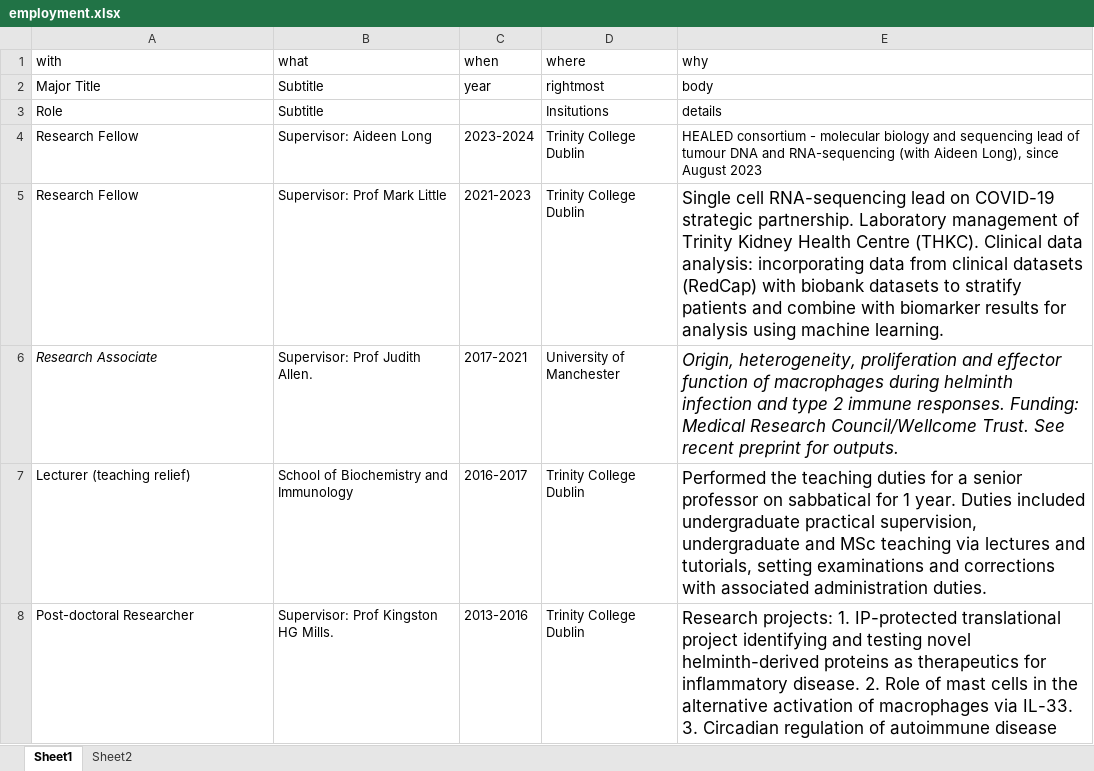
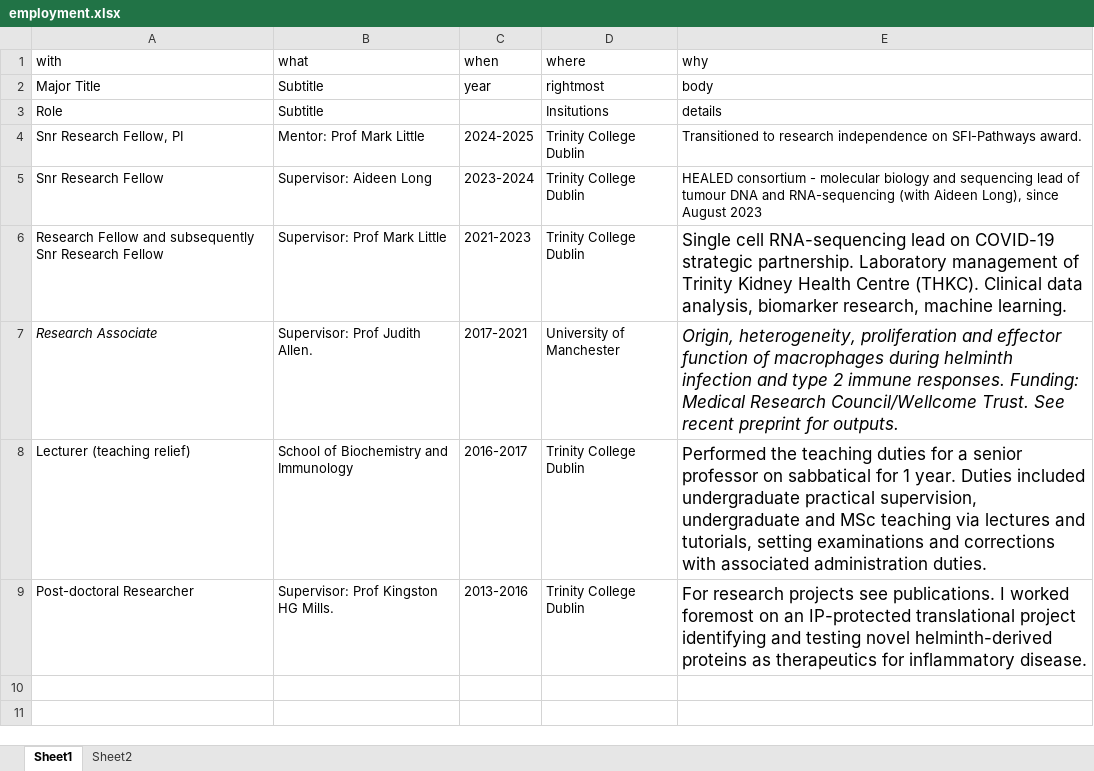
Before and after one commit to Conorisco/CV, an Excel workbook: data/employment.xlsx, sheet Sheet1, drawn as a sheet; values as stored, in another font and other column widths than the file's, no borders; addresses are those after the commit; the diff names each change by its address in the sheet, - before the commit and + after, or states it on an @@ line.

```diff
--- a/data/employment.xlsx (sheet Sheet1)
+++ b/data/employment.xlsx (sheet Sheet1)
+row 4: Snr Research Fellow, PI | Mentor: Prof Mark Little | 2024-2025 | Trinity College Dublin | Transitioned to research independence on SFI-Pathways award.
-A5 (with): Research Fellow
+A5 (with): Snr Research Fellow
-A6 (with): Research Fellow
+A6 (with): Research Fellow and subsequently Snr Research Fellow
-E6 (why): …Clinical data analysis: incorporating data from clinical datasets (RedCap) with biobank datasets to stratify patients and combine with biomarker results for analysis using machine learning.
+E6 (why): …Clinical data analysis, biomarker research, machine learning.
-E9 (why): Research projects: 1. IP-protected translational project identifying and testing novel helminth-derived proteins as therapeutics for inflammatory disease. 2. Role of mast cells in the alternative activation of macrophages via IL-33. 3. Circadian regulation of autoimmune disease
+E9 (why): For research projects see publications. I worked foremost on an IP-protected translational project identifying and testing novel helminth-derived proteins as therapeutics for inflammatory disease.
```
Also changed, not shown: data/Publication details.xlsx, data/Thesis_committee.xlsx, 9 other files.
